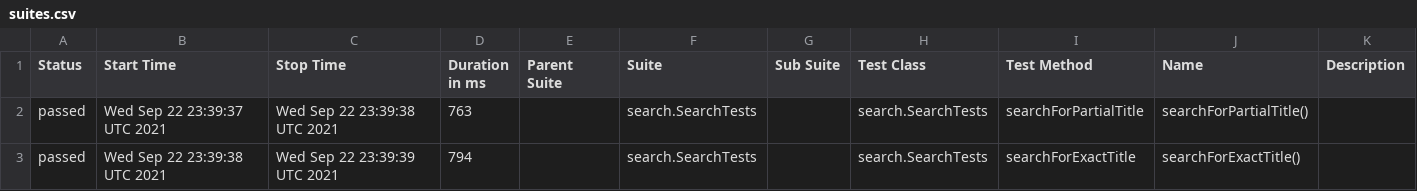
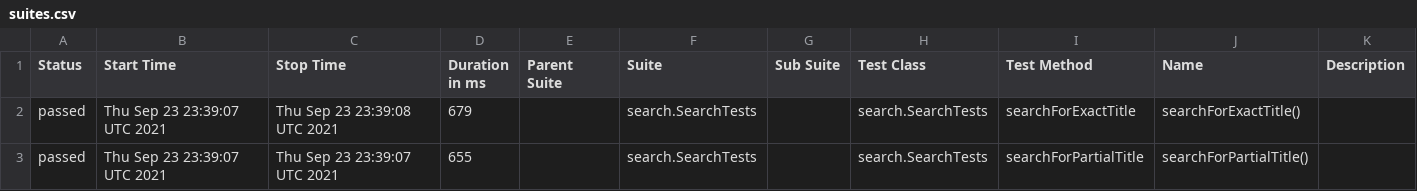
Before and after one commit to reinaldorossetti/playwright-java, a CSV file: msedge/data/suites.csv, drawn as a sheet.

```diff
--- a/msedge/data/suites.csv
+++ b/msedge/data/suites.csv
@@ -1,3 +1,3 @@
 "Status","Start Time","Stop Time","Duration in ms","Parent Suite","Suite","Sub Suite","Test Class","Test Method","Name","Description"
-"passed","Wed Sep 22 23:39:37 UTC 2021","Wed Sep 22 23:39:38 UTC 2021","763","","search.SearchTests","","search.SearchTests","searchForPartialTitle","searchForPartialTitle()",""
-"passed","Wed Sep 22 23:39:38 UTC 2021","Wed Sep 22 23:39:39 UTC 2021","794","","search.SearchTests","","search.SearchTests","searchForExactTitle","searchForExactTitle()",""
+"passed","Thu Sep 23 23:39:07 UTC 2021","Thu Sep 23 23:39:08 UTC 2021","679","","search.SearchTests","","search.SearchTests","searchForExactTitle","searchForExactTitle()",""
+"passed","Thu Sep 23 23:39:07 UTC 2021","Thu Sep 23 23:39:07 UTC 2021","655","","search.SearchTests","","search.SearchTests","searchForPartialTitle","searchForPartialTitle()",""
```
Also changed, not shown: 17 other files.
